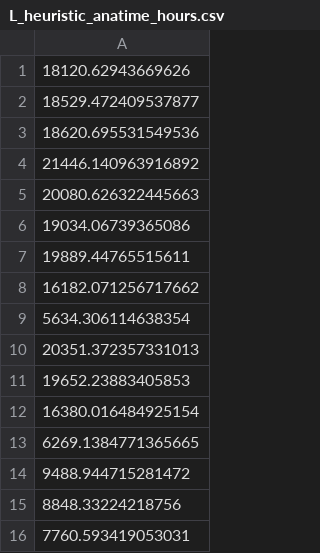
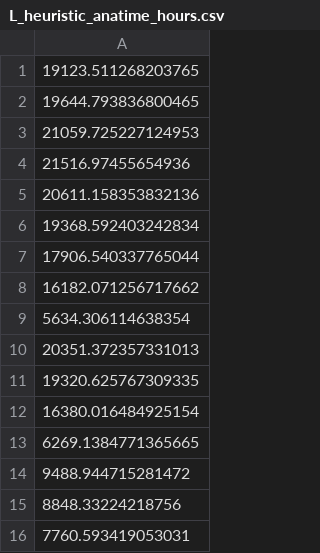
Before and after one commit to mtsai101/Multi-level-Feature-Driven-Storage-Server, a CSV file: experiments/L_heuristic_anatime_hours.csv, drawn as a sheet; only a part is shown; the diff covers the shown part only.

```diff
--- a/experiments/L_heuristic_anatime_hours.csv
+++ b/experiments/L_heuristic_anatime_hours.csv
@@ -1,8 +1,8 @@
-18120.62943669626
-18529.472409537877
-18620.695531549536
-21446.140963916892
-20080.626322445663
-19034.06739365086
-19889.44765515611
+19123.511268203765
+19644.793836800465
+21059.725227124953
+21516.97455654936
+20611.158353832136
+19368.592403242834
+17906.540337765044
 16182.071256717662
@@ -10,3 +10,3 @@
 20351.372357331013
-19652.23883405853
+19320.625767309335
 16380.016484925154
```
Also changed, not shown: 20 edited cells elsewhere in this file, experiments/L_heuristic_info_hours.csv, experiments/L_opt_anatime_hours.csv, 40 other files.
